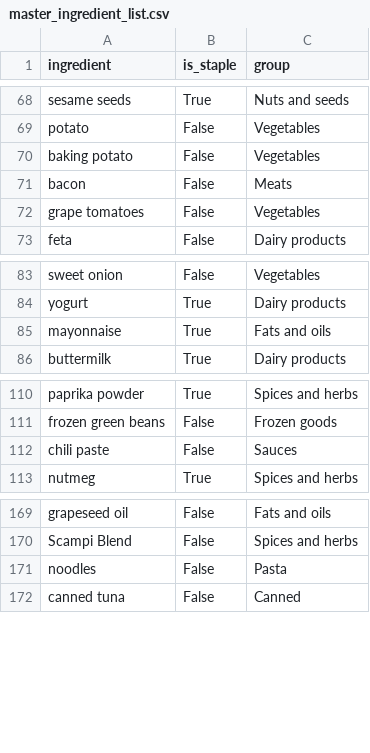
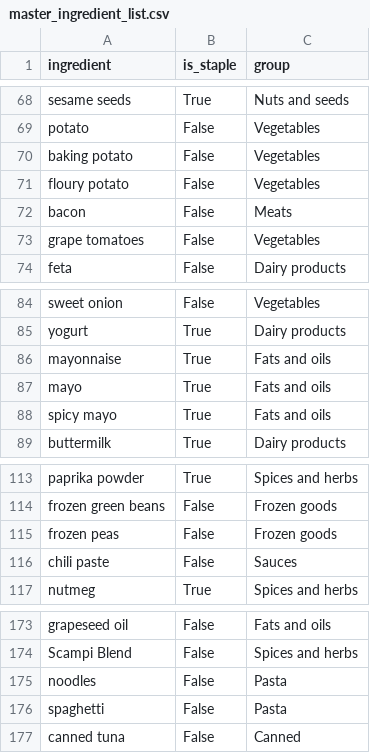
Before and after one commit to ArBridgeman/aurorianclouds, a CSV file: sous_chef/nutrition_data/master_ingredient_list.csv, drawn as a sheet; only a part is shown, gaps mark what is left out; the diff names each change by its address in the sheet, - before the commit and + after, or states it on an @@ line.

```diff
--- a/sous_chef/nutrition_data/master_ingredient_list.csv
+++ b/sous_chef/nutrition_data/master_ingredient_list.csv
+row 71: floury potato | False | Vegetables
+row 87: mayo | True | Fats and oils
+row 88: spicy mayo | True | Fats and oils
+row 115: frozen peas | False | Frozen goods
+row 176: spaghetti | False | Pasta
```
Also changed, not shown: 1 other file.
